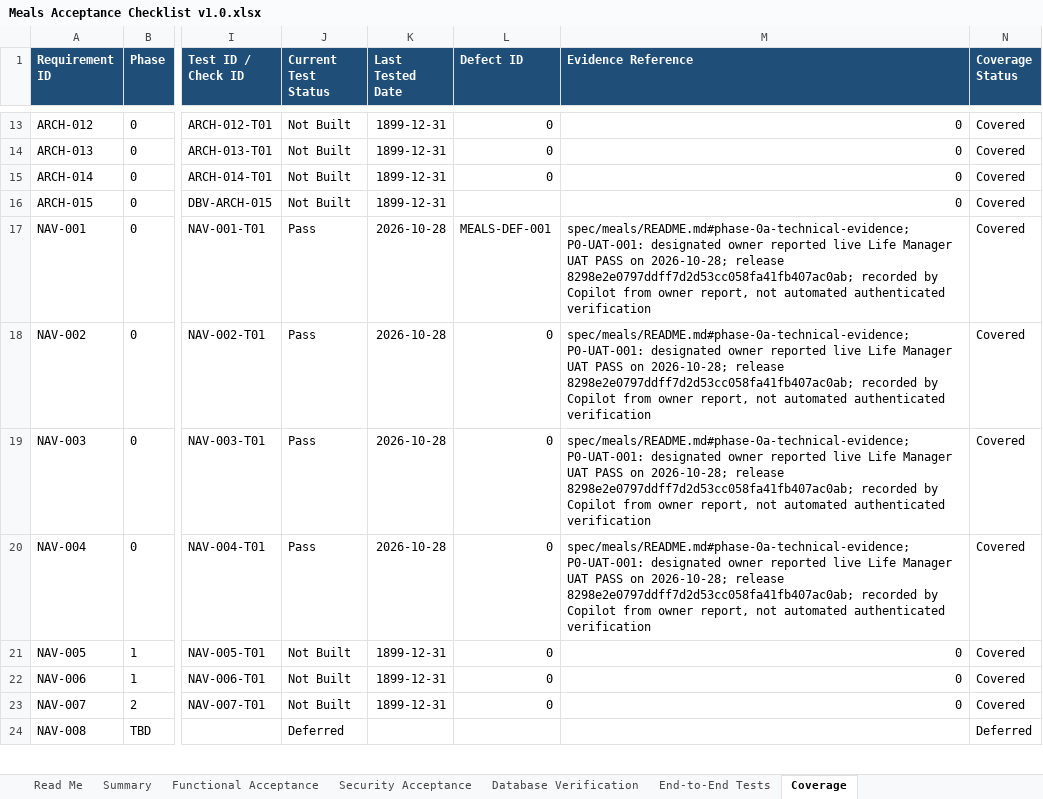
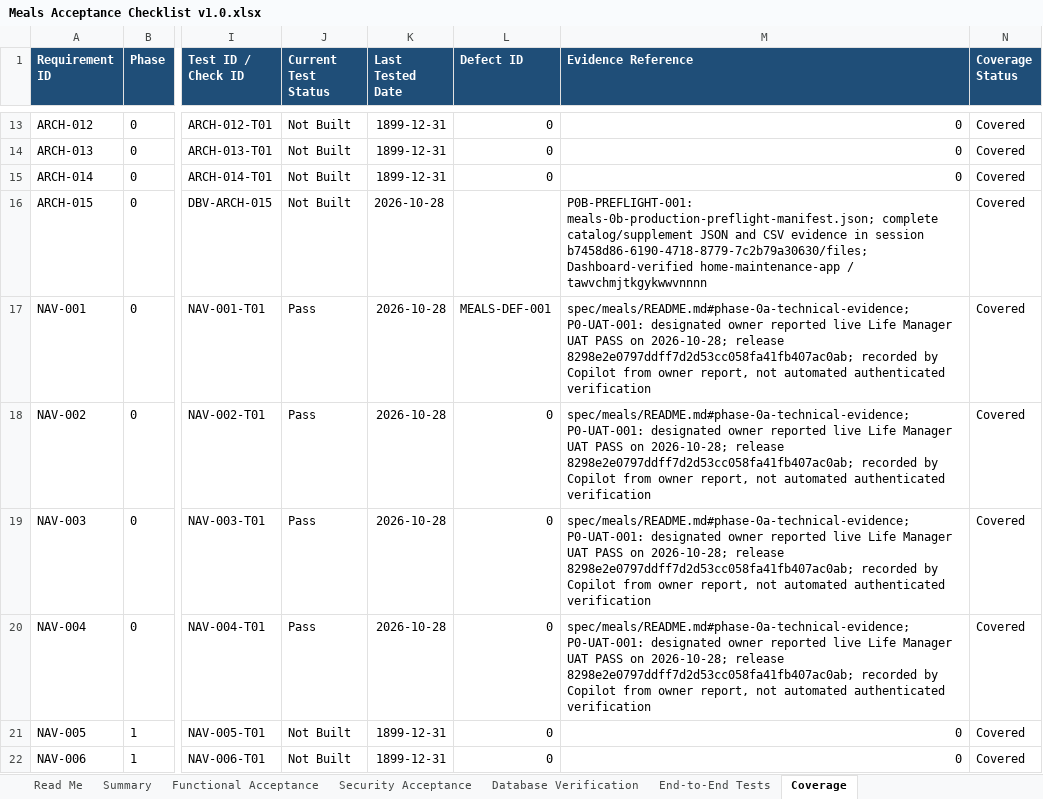
Before and after one commit to wescooper06/HomeMaintenanceApp, an Excel workbook: spec/meals/Meals Acceptance Checklist v1.0.xlsx, sheet Coverage, drawn as a sheet; only a part is shown, gaps mark what is left out; the shorter side is filled out with more unchanged rows; values as stored, in another font and other column widths than the file's, no borders; table styles not drawn; the diff names each change by its address in the sheet, - before the commit and + after, or states it on an @@ line.

```diff
--- a/spec/meals/Meals Acceptance Checklist v1.0.xlsx (sheet Coverage)
+++ b/spec/meals/Meals Acceptance Checklist v1.0.xlsx (sheet Coverage)
-K16 (Last Tested Date): 1899-12-31
+K16 (Last Tested Date): 2026-10-28
-M16 (Evidence Reference): 0
+M16 (Evidence Reference): P0B-PREFLIGHT-001: meals-0b-production-preflight-manifest.json; complete catalog/supplement JSON and CSV evidence in session b7458d86-6190-4718-8779-7c2b79a30630/files; Dashboard-verified home-maintenance-app / tawvchmjtkgykwwvnnnn
```
Also changed, not shown: sheet Database Verification, 7 other files.
